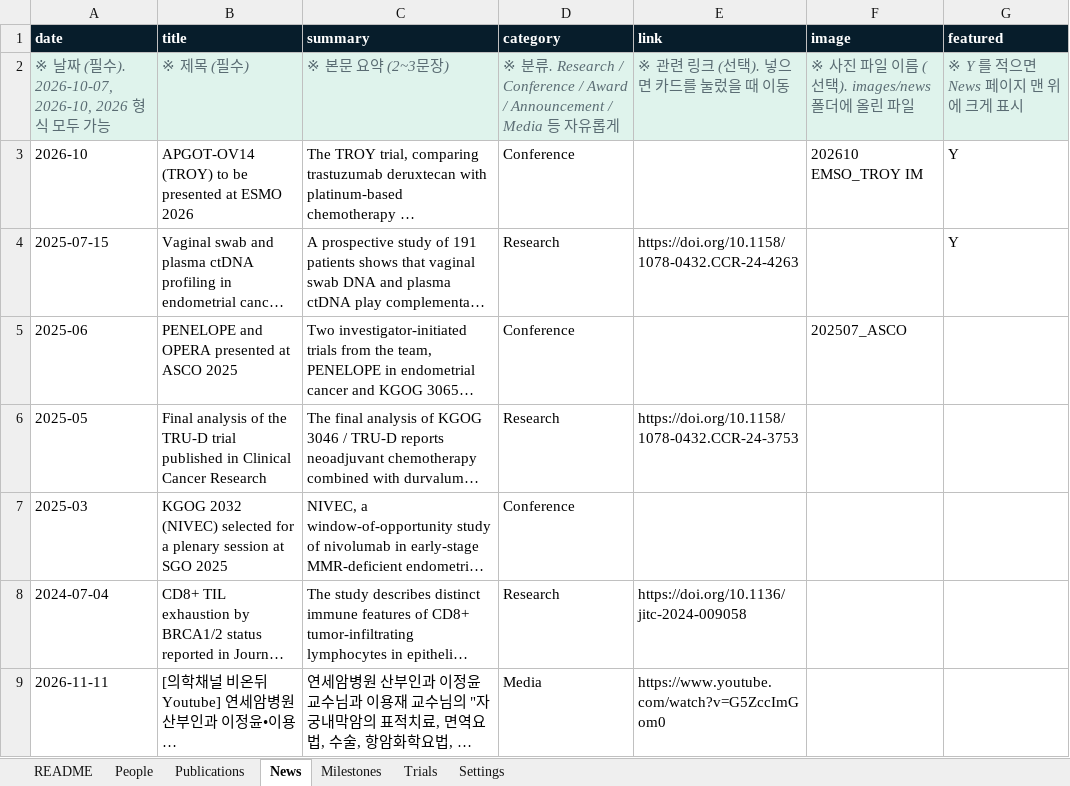
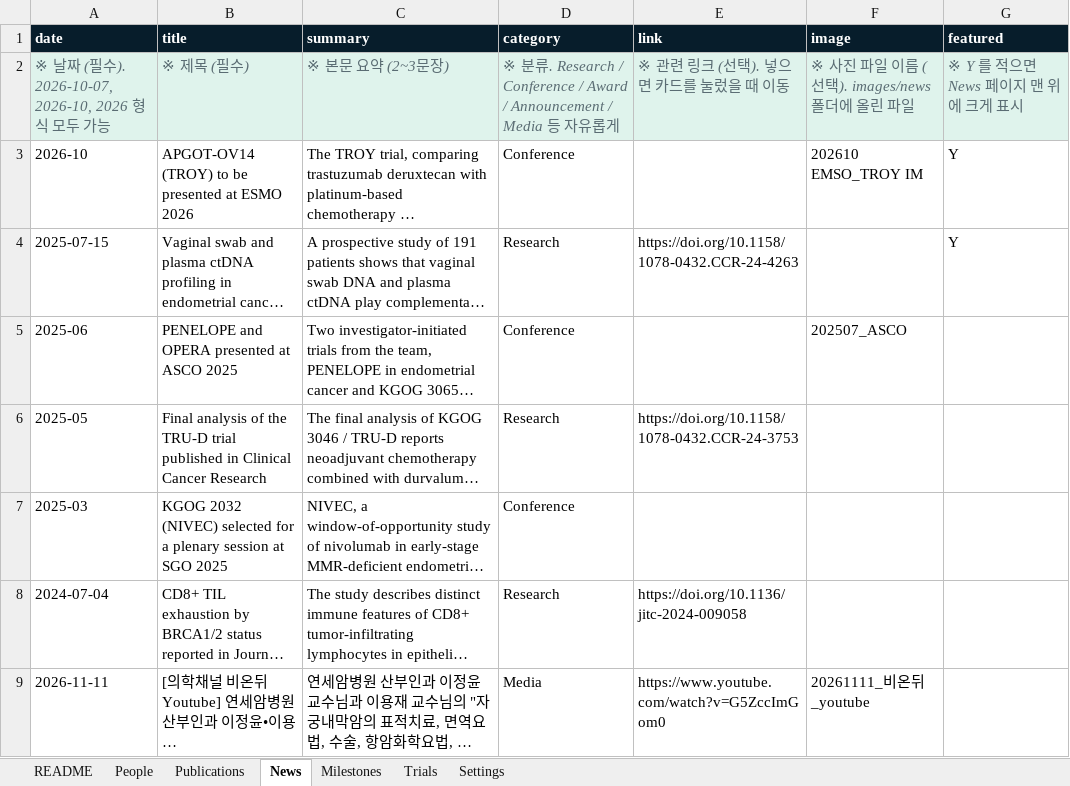
Before and after one commit to glorydrylab/website, an Excel workbook: content/glory-content.xlsx, sheet News, drawn as a sheet; long unchanged cells end in …; values as stored, in another font and other column widths than the file's, no borders; the diff names each change by its address in the sheet, - before the commit and + after, or states it on an @@ line.

Commit message:
Add files via upload
[news] youtube image upload

```diff
--- a/content/glory-content.xlsx (sheet News)
+++ b/content/glory-content.xlsx (sheet News)
-F9 (image): (empty)
+F9 (image): 20261111_비온뒤_youtube
```
